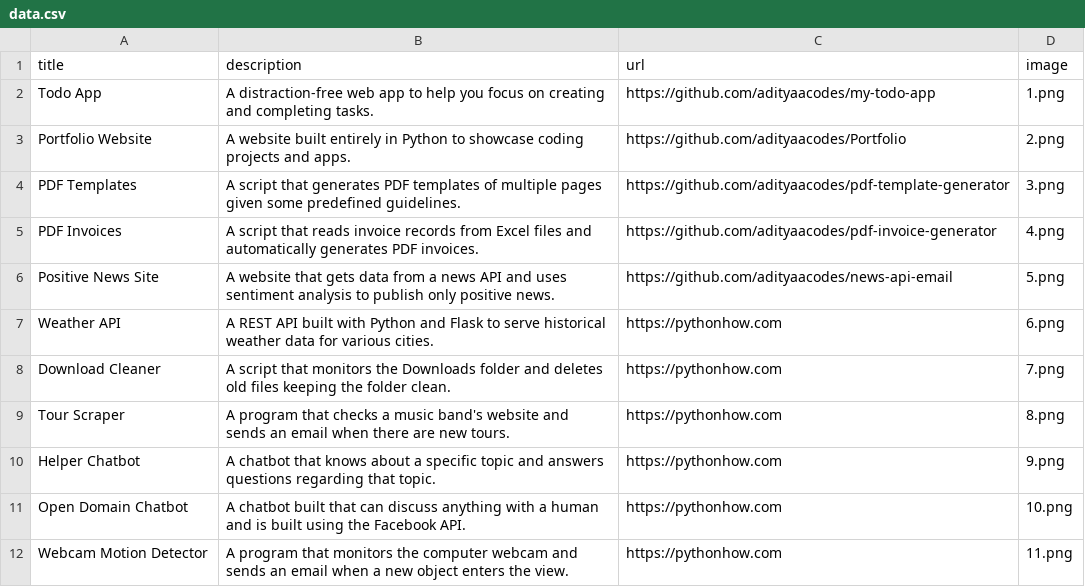
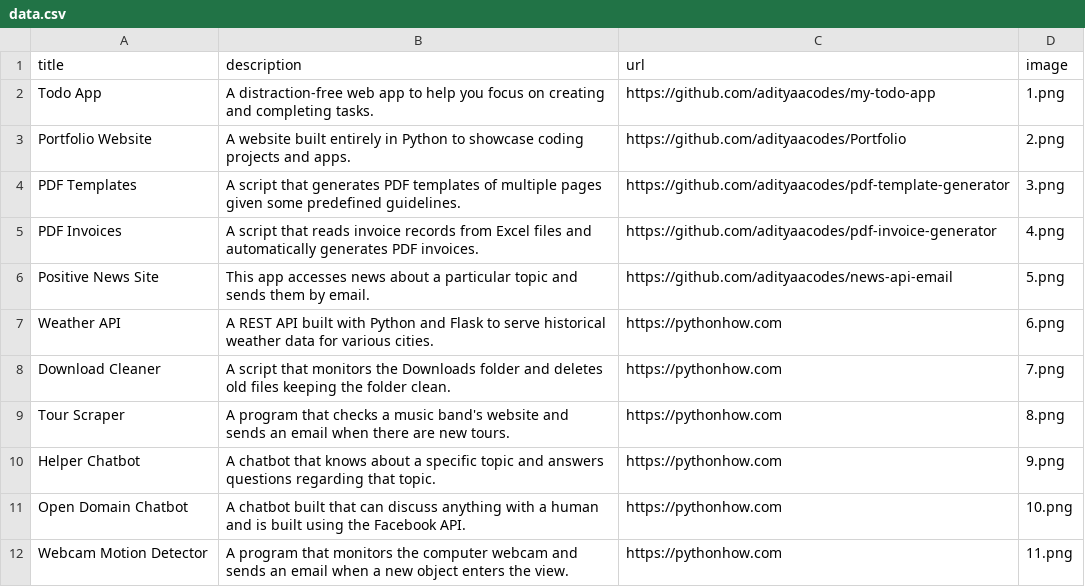
Before and after one commit to adityachaudhary99/Portfolio-Website, a CSV file: data.csv, drawn as a sheet; only a part is shown.

Commit message:
Update data.csv

```diff
--- a/data.csv
+++ b/data.csv
@@ -5,3 +5,3 @@ PDF Templates;A script that generates PDF templates of multiple pages given some
 PDF Invoices;A script that reads invoice records from Excel files and automatically generates PDF invoices.;https://github.com/adityaacodes/pdf-invoice-generator;4.png
-Positive News Site;A website that gets data from a news API and uses sentiment analysis to publish only positive news.;https://github.com/adityaacodes/news-api-email;5.png
+Positive News Site;This app accesses news about a particular topic and sends them by email.;https://github.com/adityaacodes/news-api-email;5.png
 Weather API;A REST API built with Python and Flask to serve historical weather data for various cities.;https://pythonhow.com;6.png
```
